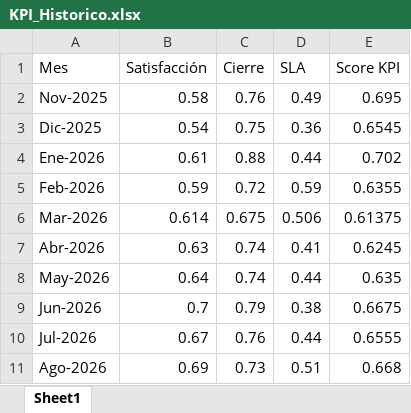
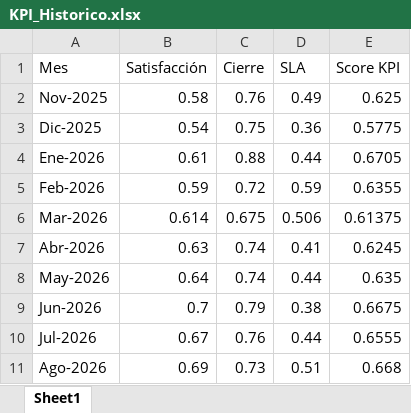
Before and after one commit to CesarZeta/Monitor_de_Gestion, an Excel workbook: Tablas/KPI_Historico.xlsx, sheet Sheet1, drawn as a sheet; values as stored, in another font and other column widths than the file's, no borders; the diff names each change by its address in the sheet, - before the commit and + after, or states it on an @@ line.

Commit message:
KPI_Historico: recalcular Score de Nov-2025, Dic-2025 y Ene-2026 (no surgian de 0.45*Sat+0.35*Cierre+0.20*SLA)

```diff
--- a/Tablas/KPI_Historico.xlsx (sheet Sheet1)
+++ b/Tablas/KPI_Historico.xlsx (sheet Sheet1)
-E2 (Score KPI): 0.695
+E2 (Score KPI): 0.625
-E3 (Score KPI): 0.6545
+E3 (Score KPI): 0.5775
-E4 (Score KPI): 0.702
+E4 (Score KPI): 0.6705
```
